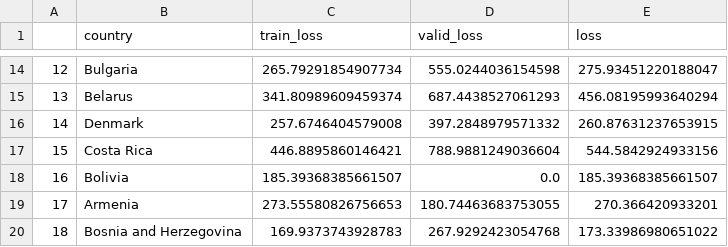
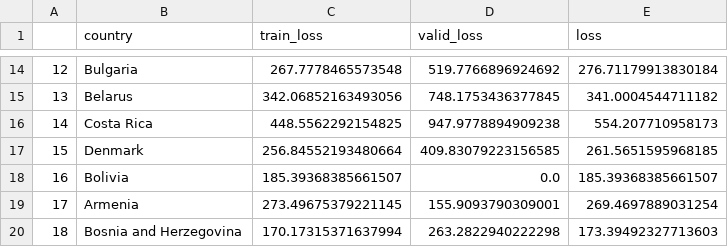
Before and after one commit to singhrahuldps/covid19tracker, a CSV file: loss/singhrahuldps_BestFitBellCurve.csv, drawn as a sheet; only a part is shown, gaps mark what is left out; the diff covers the shown part only.

```diff
--- a/loss/singhrahuldps_BestFitBellCurve.csv
+++ b/loss/singhrahuldps_BestFitBellCurve.csv
@@ -14,7 +14,7 @@
-12,Bulgaria,265.79291854907734,555.0244036154598,275.93451220188047
-13,Belarus,341.80989609459374,687.4438527061293,456.08195993640294
-14,Denmark,257.6746404579008,397.2848979571332,260.87631237653915
-15,Costa Rica,446.8895860146421,788.9881249036604,544.5842924933156
+12,Bulgaria,267.7778465573548,519.7766896924692,276.71179913830184
+13,Belarus,342.06852163493056,748.1753436377845,341.0004544711182
+14,Costa Rica,448.5562292154825,947.9778894909238,554.207710958173
+15,Denmark,256.84552193480664,409.83079223156585,261.5651595968185
 16,Bolivia,185.39368385661507,0.0,185.39368385661507
-17,Armenia,273.55580826756653,180.74463683753055,270.366420933201
-18,Bosnia and Herzegovina,169.9373743928783,267.9292423054768,173.33986980651022
+17,Armenia,273.49675379221145,155.9093790309001,269.4697889031254
+18,Bosnia and Herzegovina,170.17315371637994,263.2822940222298,173.39492327713603
```
Also changed, not shown: 30 edited cells elsewhere in this file, 21 other files.
